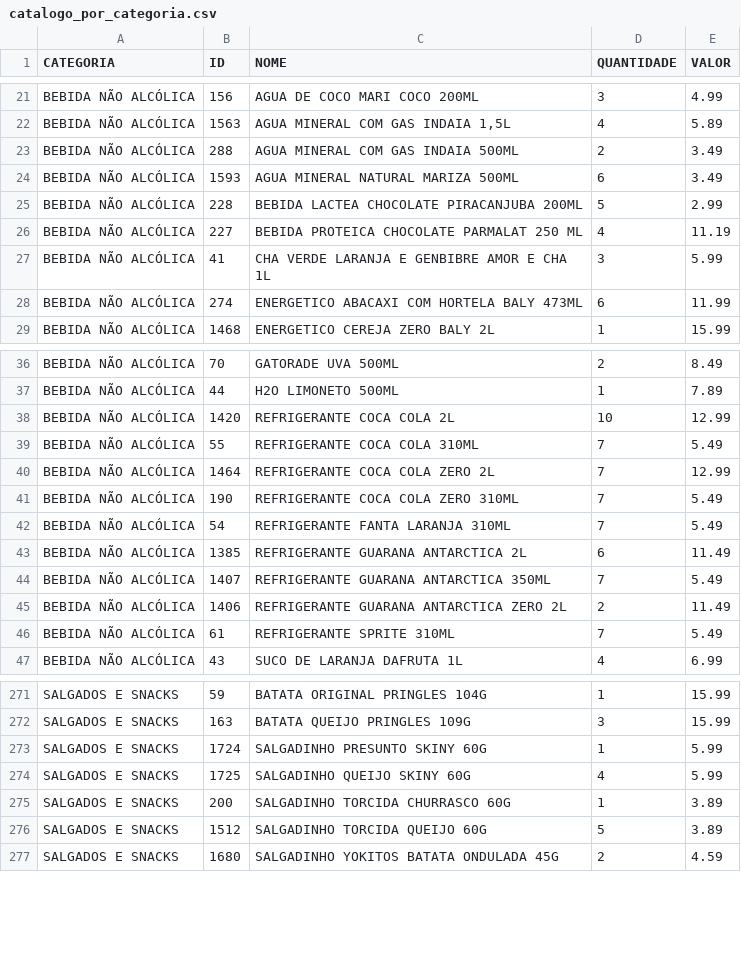
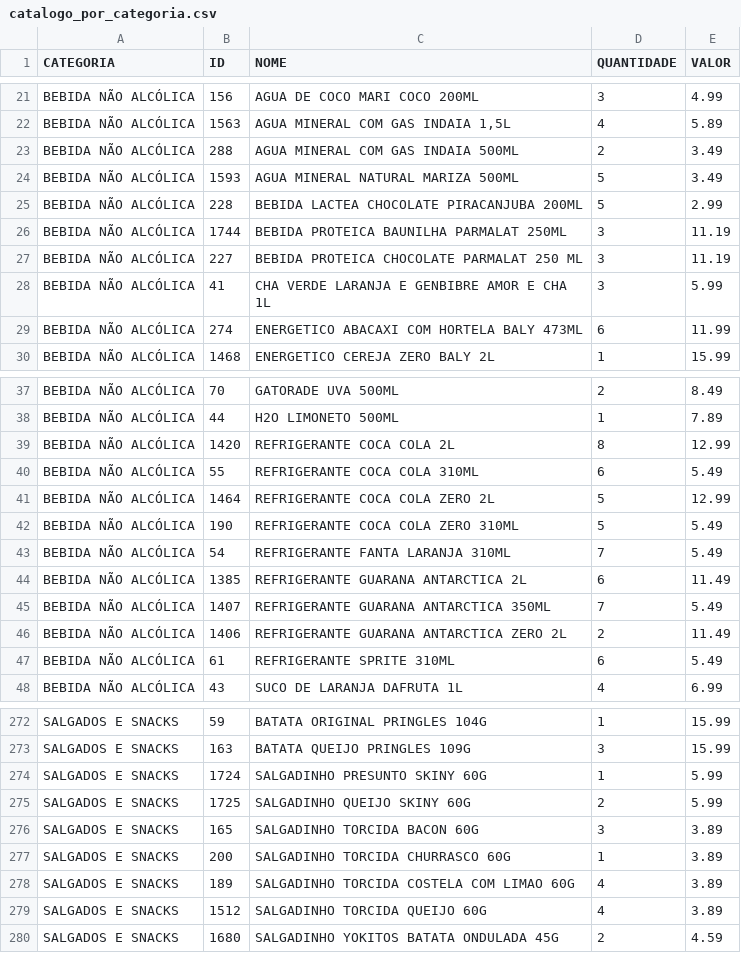
Before and after one commit to guicobracraft-prog/PesquisadeMercado, a CSV file: catalogo_por_categoria.csv, drawn as a sheet; only a part is shown, gaps mark what is left out; the diff covers the shown part only.

```diff
--- a/catalogo_por_categoria.csv
+++ b/catalogo_por_categoria.csv
@@ -23,5 +23,6 @@ BEBIDA NÃO ALCÓLICA;1563;AGUA MINERAL COM GAS INDAIA 1,5L;4;5.89
 BEBIDA NÃO ALCÓLICA;288;AGUA MINERAL COM GAS INDAIA 500ML;2;3.49
-BEBIDA NÃO ALCÓLICA;1593;AGUA MINERAL NATURAL MARIZA 500ML;6;3.49
+BEBIDA NÃO ALCÓLICA;1593;AGUA MINERAL NATURAL MARIZA 500ML;5;3.49
 BEBIDA NÃO ALCÓLICA;228;BEBIDA LACTEA CHOCOLATE PIRACANJUBA 200ML;5;2.99
-BEBIDA NÃO ALCÓLICA;227;BEBIDA PROTEICA CHOCOLATE PARMALAT 250 ML;4;11.19
+BEBIDA NÃO ALCÓLICA;1744;BEBIDA PROTEICA BAUNILHA PARMALAT 250ML;3;11.19
+BEBIDA NÃO ALCÓLICA;227;BEBIDA PROTEICA CHOCOLATE PARMALAT 250 ML;3;11.19
 BEBIDA NÃO ALCÓLICA;41;CHA VERDE LARANJA E GENBIBRE AMOR E CHA 1L;3;5.99
@@ -37,6 +38,6 @@ BEBIDA NÃO ALCÓLICA;70;GATORADE UVA 500ML;2;8.49
 BEBIDA NÃO ALCÓLICA;44;H2O LIMONETO 500ML;1;7.89
-BEBIDA NÃO ALCÓLICA;1420;REFRIGERANTE COCA COLA 2L;10;12.99
-BEBIDA NÃO ALCÓLICA;55;REFRIGERANTE COCA COLA 310ML;7;5.49
-BEBIDA NÃO ALCÓLICA;1464;REFRIGERANTE COCA COLA ZERO  2L;7;12.99
-BEBIDA NÃO ALCÓLICA;190;REFRIGERANTE COCA COLA ZERO 310ML;7;5.49
+BEBIDA NÃO ALCÓLICA;1420;REFRIGERANTE COCA COLA 2L;8;12.99
+BEBIDA NÃO ALCÓLICA;55;REFRIGERANTE COCA COLA 310ML;6;5.49
+BEBIDA NÃO ALCÓLICA;1464;REFRIGERANTE COCA COLA ZERO  2L;5;12.99
+BEBIDA NÃO ALCÓLICA;190;REFRIGERANTE COCA COLA ZERO 310ML;5;5.49
 BEBIDA NÃO ALCÓLICA;54;REFRIGERANTE FANTA LARANJA 310ML;7;5.49
@@ -45,3 +46,3 @@ BEBIDA NÃO ALCÓLICA;1407;REFRIGERANTE GUARANA ANTARCTICA 350ML;7;5.49
 BEBIDA NÃO ALCÓLICA;1406;REFRIGERANTE GUARANA ANTARCTICA ZERO 2L;2;11.49
-BEBIDA NÃO ALCÓLICA;61;REFRIGERANTE SPRITE 310ML;7;5.49
+BEBIDA NÃO ALCÓLICA;61;REFRIGERANTE SPRITE 310ML;6;5.49
 BEBIDA NÃO ALCÓLICA;43;SUCO DE LARANJA DAFRUTA 1L;4;6.99
@@ -273,5 +274,7 @@ SALGADOS E SNACKS;163;BATATA QUEIJO PRINGLES 109G;3;15.99
 SALGADOS E SNACKS;1724;SALGADINHO PRESUNTO SKINY 60G;1;5.99
-SALGADOS E SNACKS;1725;SALGADINHO QUEIJO SKINY 60G;4;5.99
+SALGADOS E SNACKS;1725;SALGADINHO QUEIJO SKINY 60G;2;5.99
+SALGADOS E SNACKS;165;SALGADINHO TORCIDA BACON 60G;3;3.89
 SALGADOS E SNACKS;200;SALGADINHO TORCIDA CHURRASCO 60G;1;3.89
-SALGADOS E SNACKS;1512;SALGADINHO TORCIDA QUEIJO 60G;5;3.89
+SALGADOS E SNACKS;189;SALGADINHO TORCIDA COSTELA COM LIMAO 60G;4;3.89
+SALGADOS E SNACKS;1512;SALGADINHO TORCIDA QUEIJO 60G;4;3.89
 SALGADOS E SNACKS;1680;SALGADINHO YOKITOS BATATA ONDULADA 45G;2;4.59
```
Also changed, not shown: 8 edited cells elsewhere in this file, catalogo_geral.csv, vendas_acumuladas.csv, 6 other files.
